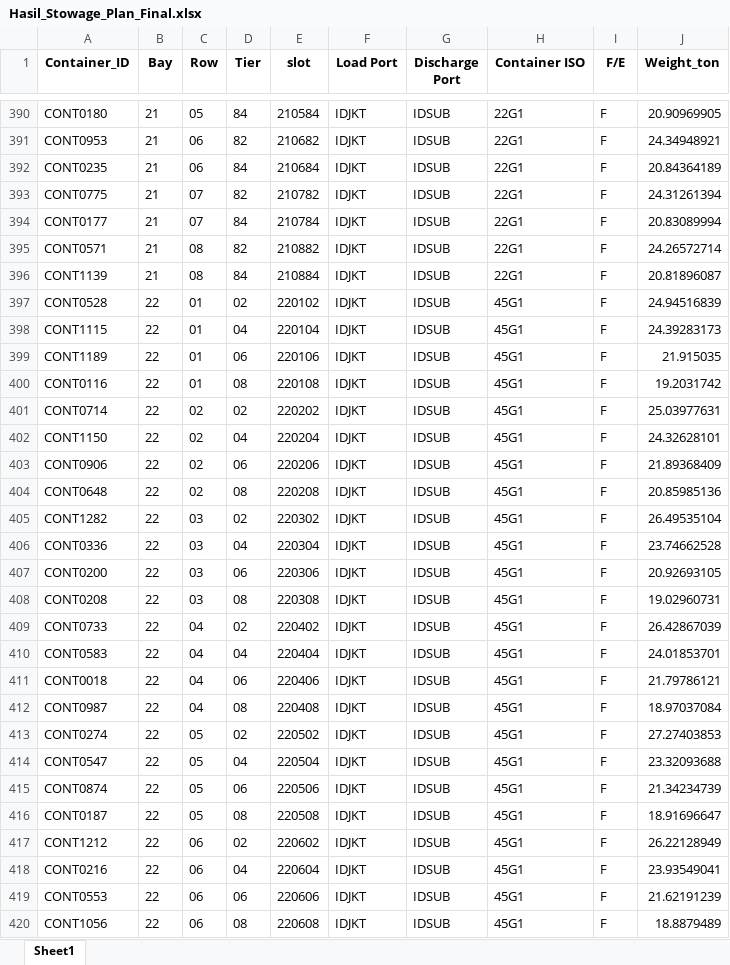
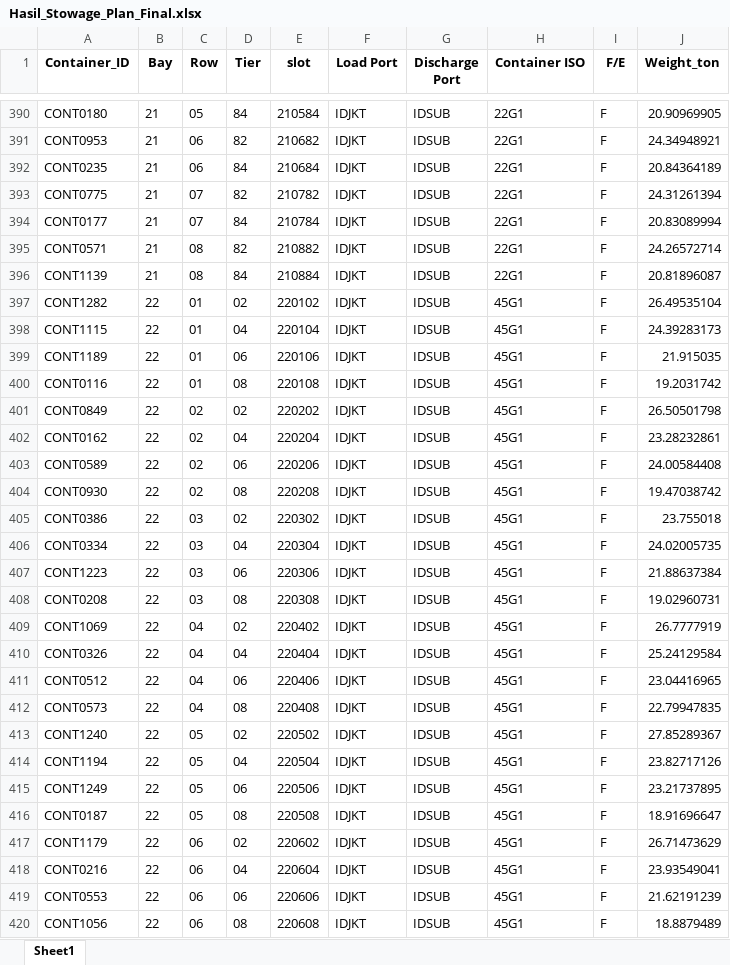
Before and after one commit to MitchyMichael/implementasi_containerstowage, an Excel workbook: export/Hasil_Stowage_Plan_Final.xlsx, sheet Sheet1, drawn as a sheet; only a part is shown, gaps mark what is left out; values as stored, in another font and other column widths than the file's, no borders; the diff covers the shown part only; the diff names each change by its address in the sheet, - before the commit and + after, or states it on an @@ line.

```diff
--- a/export/Hasil_Stowage_Plan_Final.xlsx (sheet Sheet1)
+++ b/export/Hasil_Stowage_Plan_Final.xlsx (sheet Sheet1)
-A397 (Container_ID): CONT0528
+A397 (Container_ID): CONT1282
-J397 (Weight_ton): 24.94516839
+J397 (Weight_ton): 26.49535104
-A401 (Container_ID): CONT0714
+A401 (Container_ID): CONT0849
-J401 (Weight_ton): 25.03977631
+J401 (Weight_ton): 26.50501798
-A402 (Container_ID): CONT1150
+A402 (Container_ID): CONT0162
-J402 (Weight_ton): 24.32628101
+J402 (Weight_ton): 23.28232861
-A403 (Container_ID): CONT0906
+A403 (Container_ID): CONT0589
-J403 (Weight_ton): 21.89368409
+J403 (Weight_ton): 24.00584408
-A404 (Container_ID): CONT0648
+A404 (Container_ID): CONT0930
-J404 (Weight_ton): 20.85985136
+J404 (Weight_ton): 19.47038742
-A405 (Container_ID): CONT1282
+A405 (Container_ID): CONT0386
-J405 (Weight_ton): 26.49535104
+J405 (Weight_ton): 23.755018
-A406 (Container_ID): CONT0336
+A406 (Container_ID): CONT0334
-J406 (Weight_ton): 23.74662528
+J406 (Weight_ton): 24.02005735
-A407 (Container_ID): CONT0200
+A407 (Container_ID): CONT1223
-J407 (Weight_ton): 20.92693105
+J407 (Weight_ton): 21.88637384
-A409 (Container_ID): CONT0733
+A409 (Container_ID): CONT1069
-J409 (Weight_ton): 26.42867039
+J409 (Weight_ton): 26.7777919
-A410 (Container_ID): CONT0583
+A410 (Container_ID): CONT0326
-J410 (Weight_ton): 24.01853701
+J410 (Weight_ton): 25.24129584
-A411 (Container_ID): CONT0018
+A411 (Container_ID): CONT0512
-J411 (Weight_ton): 21.79786121
+J411 (Weight_ton): 23.04416965
-A412 (Container_ID): CONT0987
+A412 (Container_ID): CONT0573
-J412 (Weight_ton): 18.97037084
+J412 (Weight_ton): 22.79947835
-A413 (Container_ID): CONT0274
+A413 (Container_ID): CONT1240
-J413 (Weight_ton): 27.27403853
+J413 (Weight_ton): 27.85289367
-A414 (Container_ID): CONT0547
+A414 (Container_ID): CONT1194
-J414 (Weight_ton): 23.32093688
+J414 (Weight_ton): 23.82717126
-A415 (Container_ID): CONT0874
+A415 (Container_ID): CONT1249
-J415 (Weight_ton): 21.34234739
+J415 (Weight_ton): 23.21737895
-A417 (Container_ID): CONT1212
+A417 (Container_ID): CONT1179
-J417 (Weight_ton): 26.22128949
+J417 (Weight_ton): 26.71473629
```
Also changed, not shown: 250 edited cells elsewhere in this sheet, 4 other files.
